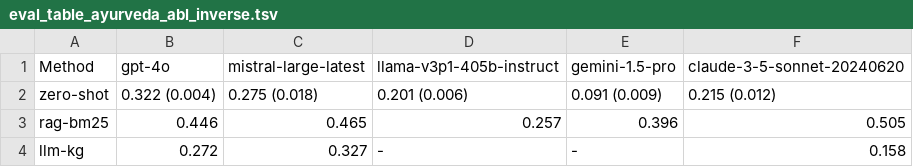
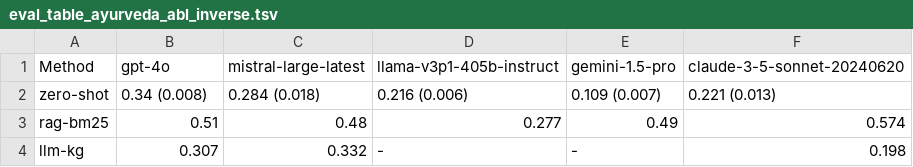
Before and after one commit to mahesh-ak/SktQA, a TSV file: results/kgqa/eval_table_ayurveda_abl_inverse.tsv, drawn as a sheet.

```diff
--- a/results/kgqa/eval_table_ayurveda_abl_inverse.tsv
+++ b/results/kgqa/eval_table_ayurveda_abl_inverse.tsv
@@ -1,4 +1,4 @@
 Method	gpt-4o	mistral-large-latest	llama-v3p1-405b-instruct	gemini-1.5-pro	claude-3-5-sonnet-20240620
-zero-shot	0.322 (0.004)	0.275 (0.018)	0.201 (0.006)	0.091 (0.009)	0.215 (0.012)	
-rag-bm25	0.446	0.465	0.257	0.396	0.505	
-llm-kg	0.272	0.327	-	-	0.158	
+zero-shot	0.34 (0.008)	0.284 (0.018)	0.216 (0.006)	0.109 (0.007)	0.221 (0.013)	
+rag-bm25	0.51	0.48	0.277	0.49	0.574	
+llm-kg	0.307	0.332	-	-	0.198	
```
Also changed, not shown: results/kgqa/ayurveda.tsv, results/rag/eval_table_ayurveda_k4.tsv, 25 other files.
